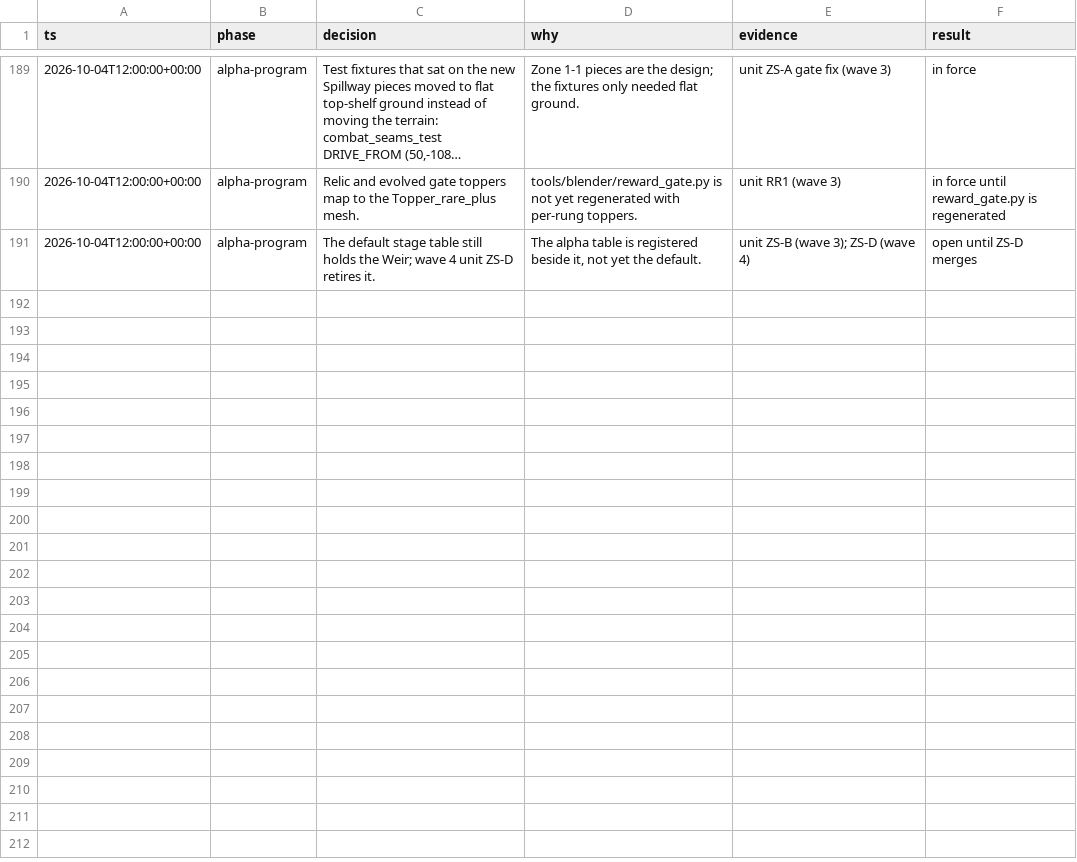
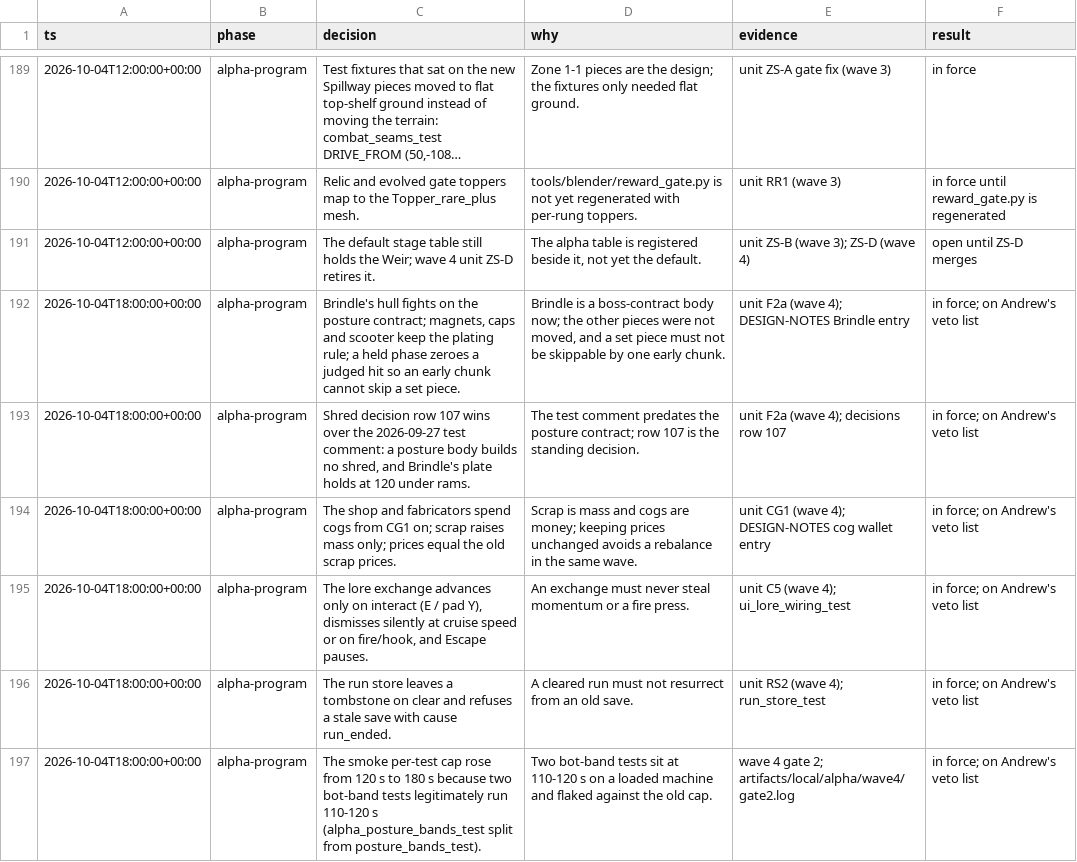
Before and after one commit to bananahana720/scrapkeep, a TSV file: docs/decisions.tsv, drawn as a sheet; only a part is shown, gaps mark what is left out; long unchanged cells end in ….

```diff
--- a/docs/decisions.tsv
+++ b/docs/decisions.tsv
@@ -191 +191,7 @@ ts	phase	decision	why	evidence	result
 2026-10-04T12:00:00+00:00	alpha-program	The default stage table still holds the Weir; wave 4 unit ZS-D retires it.	The alpha table is registered beside it, not yet the default.	unit ZS-B (wave 3); ZS-D (wave 4)	open until ZS-D merges
+2026-10-04T18:00:00+00:00	alpha-program	Brindle's hull fights on the posture contract; magnets, caps and scooter keep the plating rule; a held phase zeroes a judged hit so an early chunk cannot skip a set piece.	Brindle is a boss-contract body now; the other pieces were not moved, and a set piece must not be skippable by one early chunk.	unit F2a (wave 4); DESIGN-NOTES Brindle entry	in force; on Andrew's veto list
+2026-10-04T18:00:00+00:00	alpha-program	Shred decision row 107 wins over the 2026-09-27 test comment: a posture body builds no shred, and Brindle's plate holds at 120 under rams.	The test comment predates the posture contract; row 107 is the standing decision.	unit F2a (wave 4); decisions row 107	in force; on Andrew's veto list
+2026-10-04T18:00:00+00:00	alpha-program	The shop and fabricators spend cogs from CG1 on; scrap raises mass only; prices equal the old scrap prices.	Scrap is mass and cogs are money; keeping prices unchanged avoids a rebalance in the same wave.	unit CG1 (wave 4); DESIGN-NOTES cog wallet entry	in force; on Andrew's veto list
+2026-10-04T18:00:00+00:00	alpha-program	The lore exchange advances only on interact (E / pad Y), dismisses silently at cruise speed or on fire/hook, and Escape pauses.	An exchange must never steal momentum or a fire press.	unit C5 (wave 4); ui_lore_wiring_test	in force; on Andrew's veto list
+2026-10-04T18:00:00+00:00	alpha-program	The run store leaves a tombstone on clear and refuses a stale save with cause run_ended.	A cleared run must not resurrect from an old save.	unit RS2 (wave 4); run_store_test	in force; on Andrew's veto list
+2026-10-04T18:00:00+00:00	alpha-program	The smoke per-test cap rose from 120 s to 180 s because two bot-band tests legitimately run 110-120 s (alpha_posture_bands_test split from posture_bands_test).	Two bot-band tests sit at 110-120 s on a loaded machine and flaked against the old cap.	wave 4 gate 2; artifacts/local/alpha/wave4/gate2.log	in force; on Andrew's veto list
```
Also changed, not shown: sketches/core-loop/tools/coordinator/lane-ledger.tsv, 2 other files.
